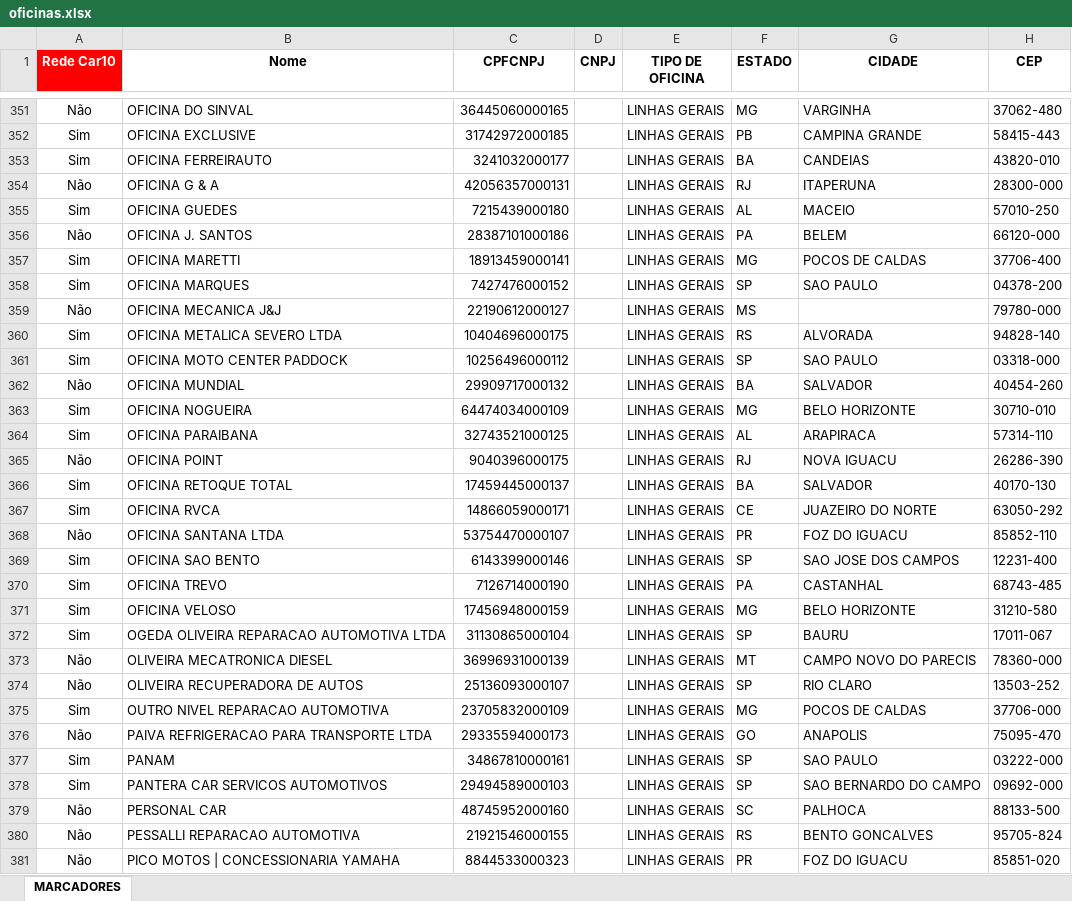
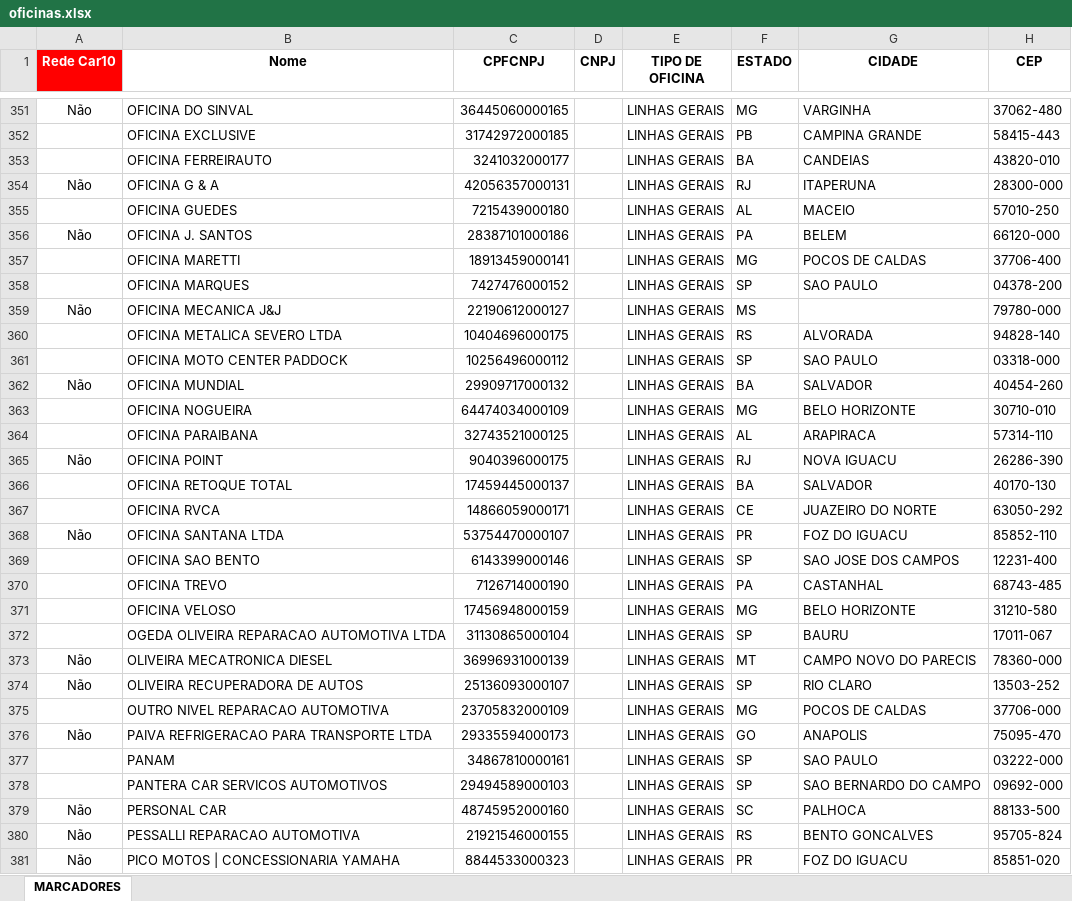
Before and after one commit to pedroheatmap/Ezze, an Excel workbook: oficinas.xlsx, sheet MARCADORES, drawn as a sheet; only a part is shown, gaps mark what is left out; values as stored, in another font and other column widths than the file's, no borders; the diff covers the shown part only; the diff names each change by its address in the sheet, - before the commit and + after, or states it on an @@ line.

```diff
--- a/oficinas.xlsx (sheet MARCADORES)
+++ b/oficinas.xlsx (sheet MARCADORES)
-A352:A353 (Rede Car10): Sim
+A352:A353 (Rede Car10): (empty)
-A355 (Rede Car10): Sim
+A355 (Rede Car10): (empty)
-A357:A358 (Rede Car10): Sim
+A357:A358 (Rede Car10): (empty)
-A360:A361 (Rede Car10): Sim
+A360:A361 (Rede Car10): (empty)
-A363:A364 (Rede Car10): Sim
+A363:A364 (Rede Car10): (empty)
-A366:A367 (Rede Car10): Sim
+A366:A367 (Rede Car10): (empty)
-A369:A372 (Rede Car10): Sim
+A369:A372 (Rede Car10): (empty)
-A375 (Rede Car10): Sim
+A375 (Rede Car10): (empty)
-A377:A378 (Rede Car10): Sim
+A377:A378 (Rede Car10): (empty)
```
Also changed, not shown: 245 edited cells elsewhere in this sheet.
